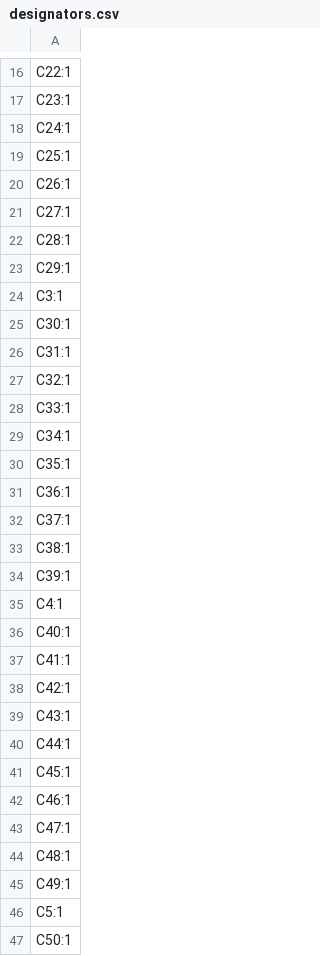
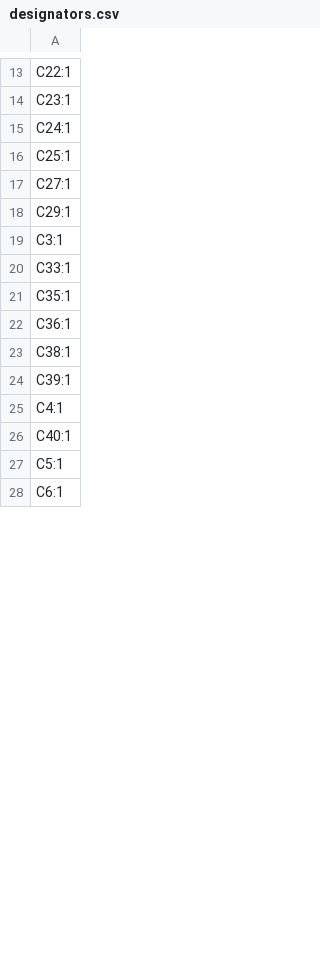
Before and after one commit to vacuumsens/pcb, a CSV file: V4/charging-circuit/production/designators.csv, drawn as a sheet; only a part is shown, gaps mark what is left out; the shorter side is filled out with more unchanged rows; removed rows and columns are numbered as before the commit, all else as after; the diff covers the shown part only; the diff names each change by its address in the sheet, - before the commit and + after, or states it on an @@ line.

```diff
--- a/V4/charging-circuit/production/designators.csv
+++ b/V4/charging-circuit/production/designators.csv
-row 20: C26:1
-row 22: C28:1
-row 25: C30:1
-row 26: C31:1
-row 27: C32:1
-row 29: C34:1
-row 32: C37:1
-row 37: C41:1
-row 38: C42:1
-row 39: C43:1
-row 40: C44:1
-row 41: C45:1
-row 42: C46:1
-row 43: C47:1
-row 44: C48:1
-row 45: C49:1
-row 47: C50:1
```
Also changed, not shown: 25 added rows, 91 removed rows and 22 edited cells elsewhere in this file, V4/charging-circuit/production/bom.csv, V4/charging-circuit/production/positions.csv, 13 other files.
